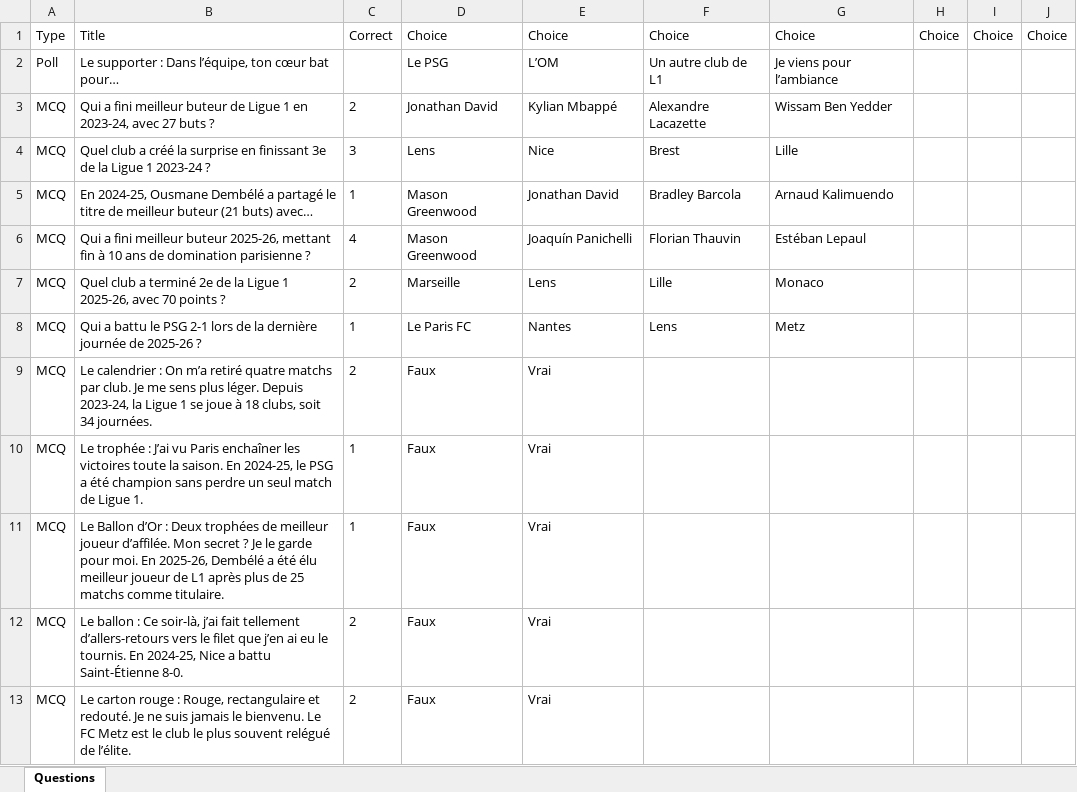
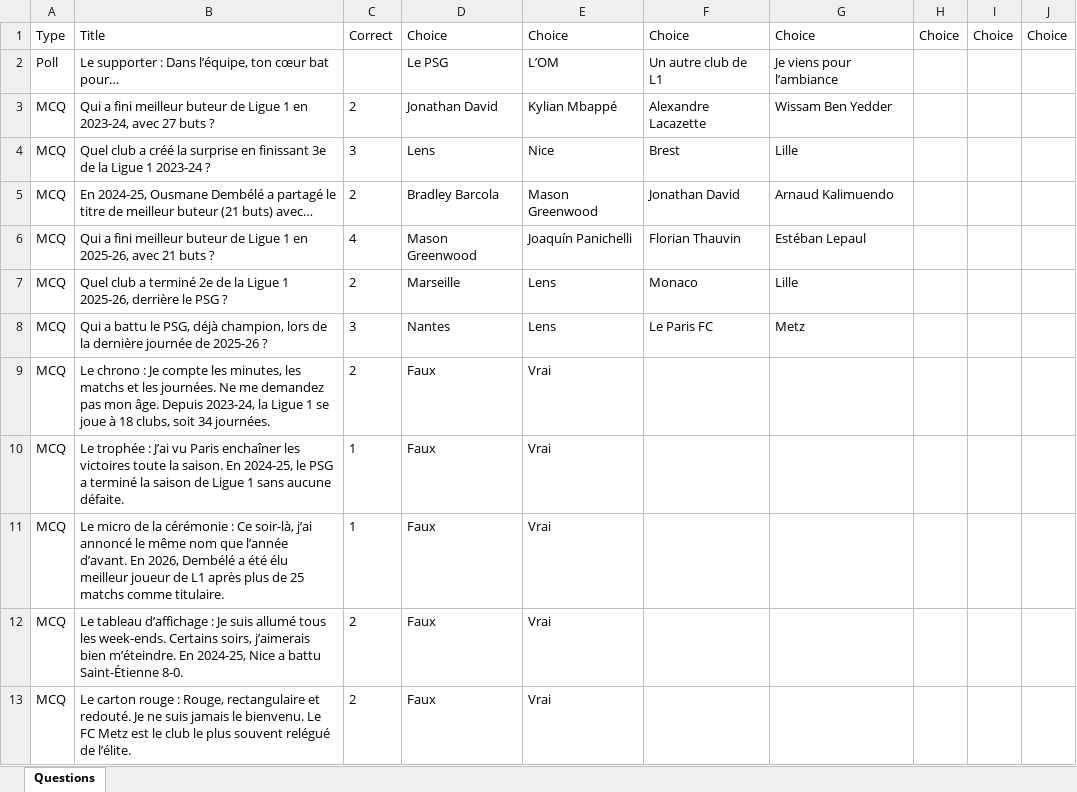
Before and after one commit to projaFR/quiz-live, an Excel workbook: ligue1/wooclap.xlsx, sheet Questions, drawn as a sheet; only a part is shown; values as stored, in another font and other column widths than the file's, no borders; removed rows and columns are numbered as before the commit, all else as after; the diff covers the shown part only; the diff names each change by its address in the sheet, - before the commit and + after, or states it on an @@ line.

```diff
--- a/ligue1/wooclap.xlsx (sheet Questions)
+++ b/ligue1/wooclap.xlsx (sheet Questions)
-C5: 1
+C5: 2
-D5: Mason Greenwood
+D5: Bradley Barcola
-E5: Jonathan David
+E5: Mason Greenwood
-F5: Bradley Barcola
+F5: Jonathan David
-B6: …meilleur buteur 2025-26, mettant fin à 10 ans de domination parisienne ?
+B6: …meilleur buteur de Ligue 1 en 2025-26, avec 21 buts ?
-B7: …1 2025-26, avec 70 points ?
+B7: …1 2025-26, derrière le PSG ?
-F7: Lille
+F7: Monaco
-G7: Monaco
+G7: Lille
-row 8: MCQ | Qui a battu le PSG 2-1 lors de la dernière journée de 2025-26 ? | 1 | Le Paris FC | Nantes | Lens | Metz
+row 8: MCQ | Qui a battu le PSG, déjà champion, lors de la dernière journée de 2025-26 ? | 3 | Nantes | Lens | Le Paris FC | Metz
-B9: Le calendrier : On m’a retiré quatre matchs par club. Je me sens plus léger. Depuis 2023-24,…
+B9: Le chrono : Je compte les minutes, les matchs et les journées. Ne me demandez pas mon âge. Depuis 2023-24,…
-B10: …PSG a été champion sans perdre un seul match de Ligue 1.
+B10: …PSG a terminé la saison de Ligue 1 sans aucune défaite.
-B11: Le Ballon d’Or : Deux trophées de meilleur joueur d’affilée. Mon secret ? Je le garde pour moi. En 2025-26, Dembélé a…
+B11: Le micro de la cérémonie : Ce soir-là, j’ai annoncé le même nom que l’année d’avant. En 2026, Dembélé a…
-B12: Le ballon : Ce soir-là, j’ai fait tellement d’allers-retours vers le filet que j’en ai eu le tournis. En 2024-25,…
+B12: Le tableau d’affichage : Je suis allumé tous les week-ends. Certains soirs, j’aimerais bien m’éteindre. En 2024-25,…
```
Also changed, not shown: 2 added rows, 2 removed rows and 6 edited cells elsewhere in this sheet, demo/kahoot.xlsx, demo/wooclap.xlsx, 8 other files.
